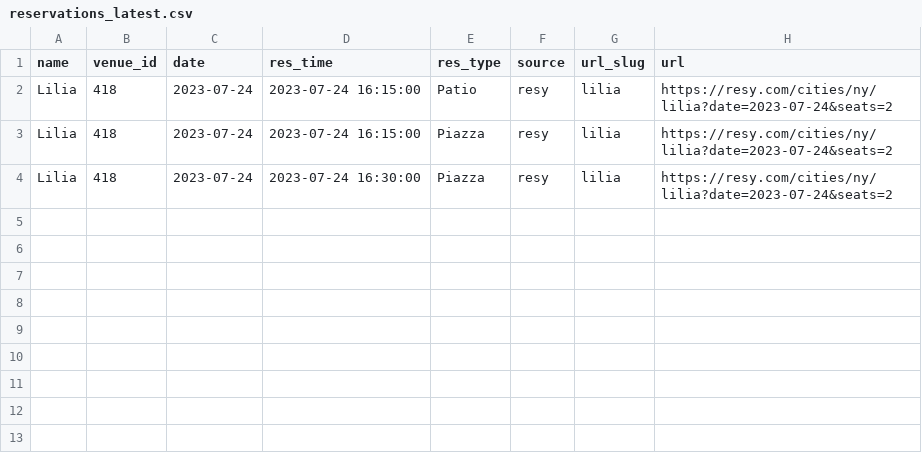
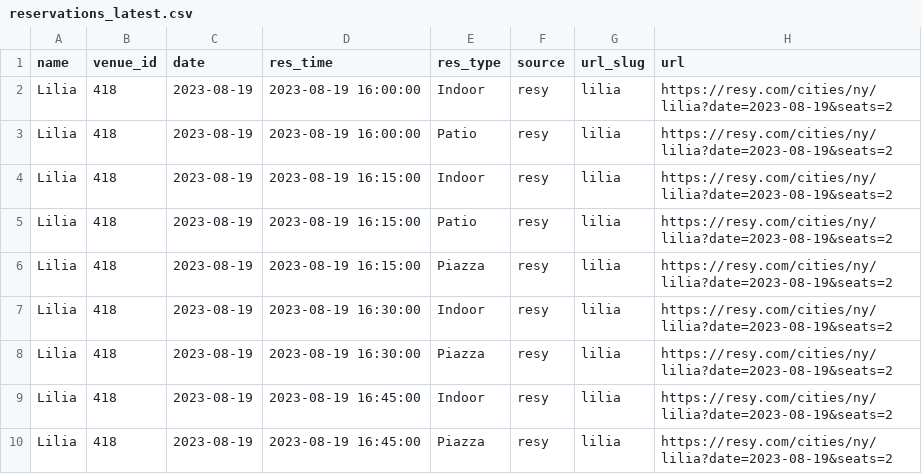
Before and after one commit to edj36/reservations, a CSV file: data/reservations_latest.csv, drawn as a sheet.

```diff
--- a/data/reservations_latest.csv
+++ b/data/reservations_latest.csv
@@ -1,4 +1,10 @@
 name,venue_id,date,res_time,res_type,source,url_slug,url
-Lilia,418,2023-07-24,2023-07-24 16:15:00,Patio,resy,lilia,https://resy.com/cities/ny/lilia?date=2023-07-24&seats=2
-Lilia,418,2023-07-24,2023-07-24 16:15:00,Piazza,resy,lilia,https://resy.com/cities/ny/lilia?date=2023-07-24&seats=2
-Lilia,418,2023-07-24,2023-07-24 16:30:00,Piazza,resy,lilia,https://resy.com/cities/ny/lilia?date=2023-07-24&seats=2
+Lilia,418,2023-08-19,2023-08-19 16:00:00,Indoor,resy,lilia,https://resy.com/cities/ny/lilia?date=2023-08-19&seats=2
+Lilia,418,2023-08-19,2023-08-19 16:00:00,Patio,resy,lilia,https://resy.com/cities/ny/lilia?date=2023-08-19&seats=2
+Lilia,418,2023-08-19,2023-08-19 16:15:00,Indoor,resy,lilia,https://resy.com/cities/ny/lilia?date=2023-08-19&seats=2
+Lilia,418,2023-08-19,2023-08-19 16:15:00,Patio,resy,lilia,https://resy.com/cities/ny/lilia?date=2023-08-19&seats=2
+Lilia,418,2023-08-19,2023-08-19 16:15:00,Piazza,resy,lilia,https://resy.com/cities/ny/lilia?date=2023-08-19&seats=2
+Lilia,418,2023-08-19,2023-08-19 16:30:00,Indoor,resy,lilia,https://resy.com/cities/ny/lilia?date=2023-08-19&seats=2
+Lilia,418,2023-08-19,2023-08-19 16:30:00,Piazza,resy,lilia,https://resy.com/cities/ny/lilia?date=2023-08-19&seats=2
+Lilia,418,2023-08-19,2023-08-19 16:45:00,Indoor,resy,lilia,https://resy.com/cities/ny/lilia?date=2023-08-19&seats=2
+Lilia,418,2023-08-19,2023-08-19 16:45:00,Piazza,resy,lilia,https://resy.com/cities/ny/lilia?date=2023-08-19&seats=2
```
